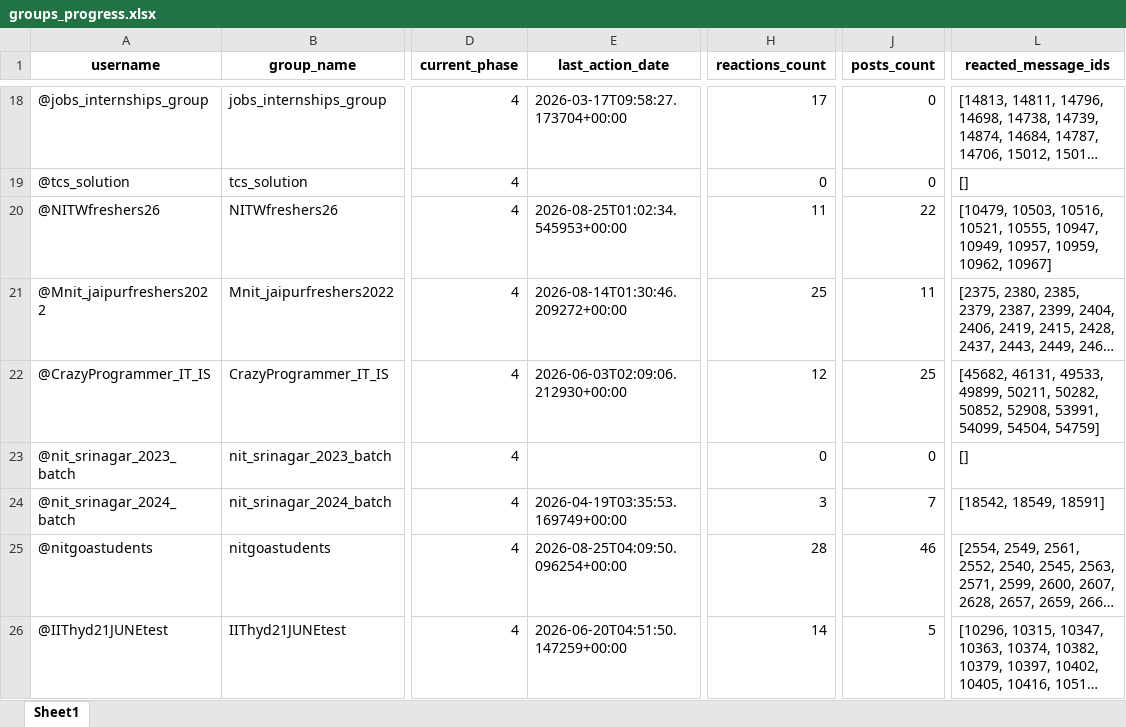
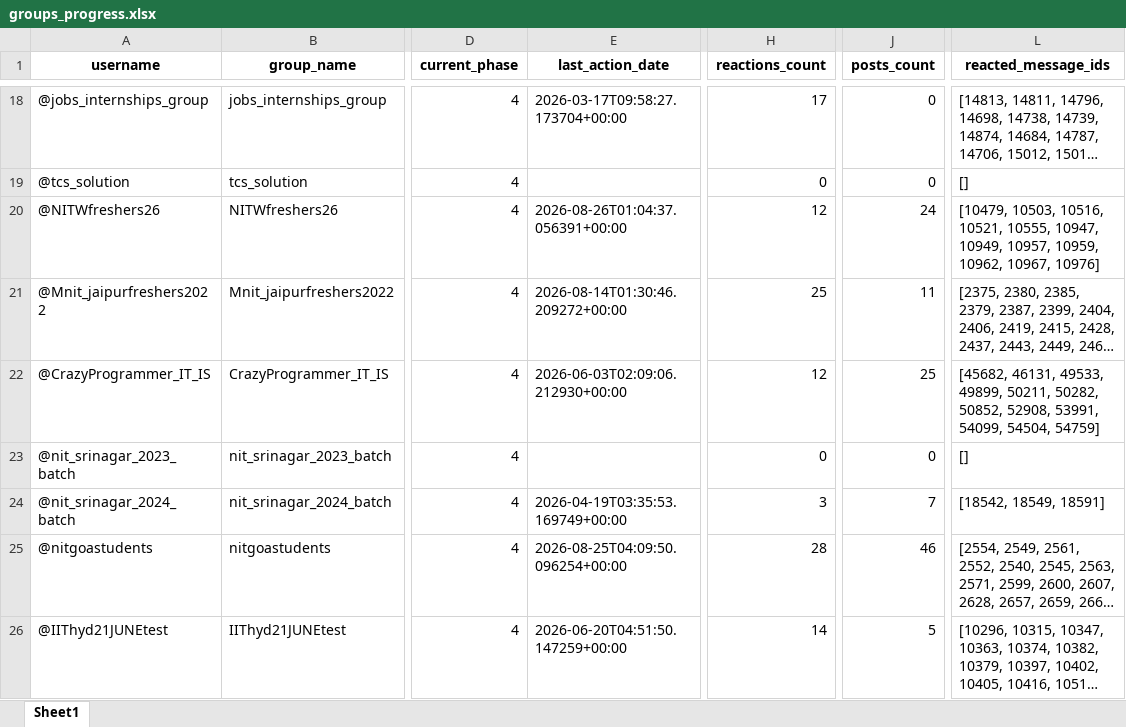
Before and after one commit to iit2022231-sys/Post_Updates_Job, an Excel workbook: group_promotion_service/data/groups_progress.xlsx, sheet Sheet1, drawn as a sheet; only a part is shown, gaps mark what is left out; long unchanged cells end in …; values as stored, in another font and other column widths than the file's, no borders; the diff names each change by its address in the sheet, - before the commit and + after, or states it on an @@ line.

```diff
--- a/group_promotion_service/data/groups_progress.xlsx (sheet Sheet1)
+++ b/group_promotion_service/data/groups_progress.xlsx (sheet Sheet1)
-E20 (last_action_date): 2026-08-25T01:02:34.545953+00:00
+E20 (last_action_date): 2026-08-26T01:04:37.056391+00:00
-H20 (reactions_count): 11
+H20 (reactions_count): 12
-J20 (posts_count): 22
+J20 (posts_count): 24
-L20 (reacted_message_ids): …10959, 10962, 10967]
+L20 (reacted_message_ids): …10959, 10962, 10967, 10976]
```
Also changed, not shown: dm_promotion_service/data/users_engagement.xlsx, 2 other files.
